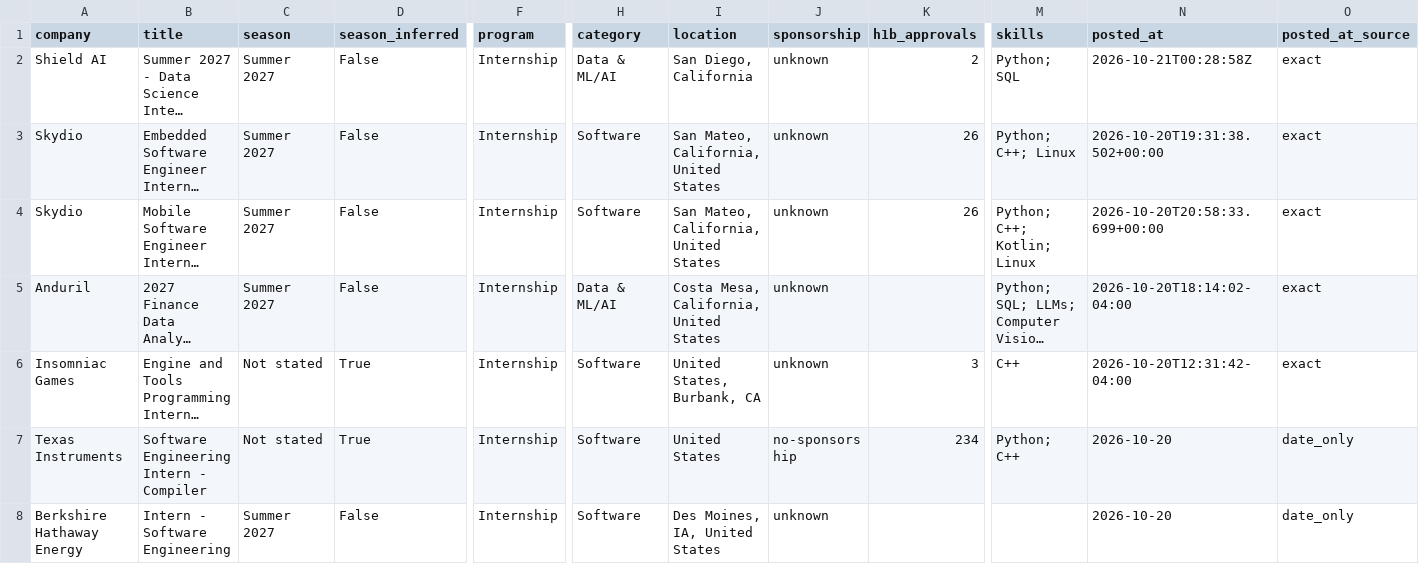
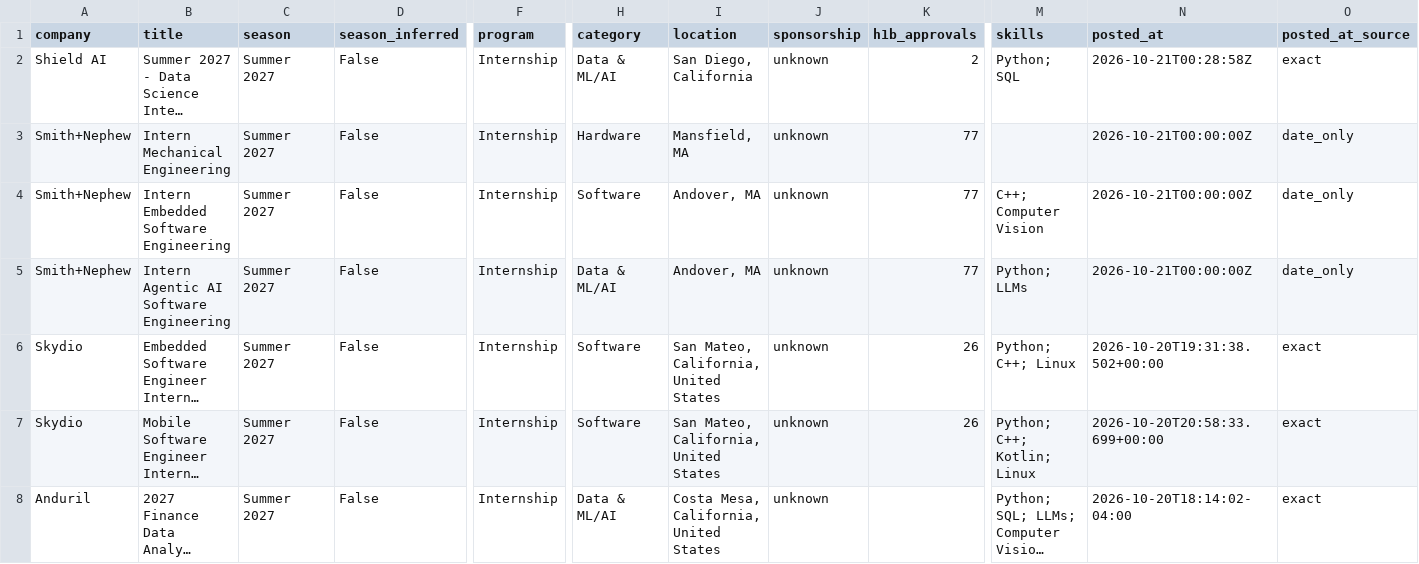
Before and after one commit to HeyIniHere/Automated-List-Of-Summer-2027-and-Fall-2026-MechEng-Internships, a CSV file: data/internships.csv, drawn as a sheet; only a part is shown, gaps mark what is left out; the shorter side is filled out with more unchanged rows; long unchanged cells end in …; rows hold the shown columns only; the diff covers the shown part only; the diff names each change by its address in the sheet, - before the commit and + after, or states it on an @@ line.

```diff
--- a/data/internships.csv
+++ b/data/internships.csv
+row 3: Smith+Nephew | Intern Mechanical Engineering | Summer 2027 | False | Internship | Hardware | Mansfield, MA | unknown | 77 |  | 2026-10-21T00:00:00Z | date_only
+row 4: Smith+Nephew | Intern Embedded Software Engineering | Summer 2027 | False | Internship | Software | Andover, MA | unknown | 77 | C++; Computer Vision | 2026-10-21T00:00:00Z | date_only
+row 5: Smith+Nephew | Intern Agentic AI Software Engineering | Summer 2027 | False | Internship | Data & ML/AI | Andover, MA | unknown | 77 | Python; LLMs | 2026-10-21T00:00:00Z | date_only
```
Also changed, not shown: 9 removed rows, 1 moved row and 1 edited cell elsewhere in this file, docs/internships.csv, 15 other files.
